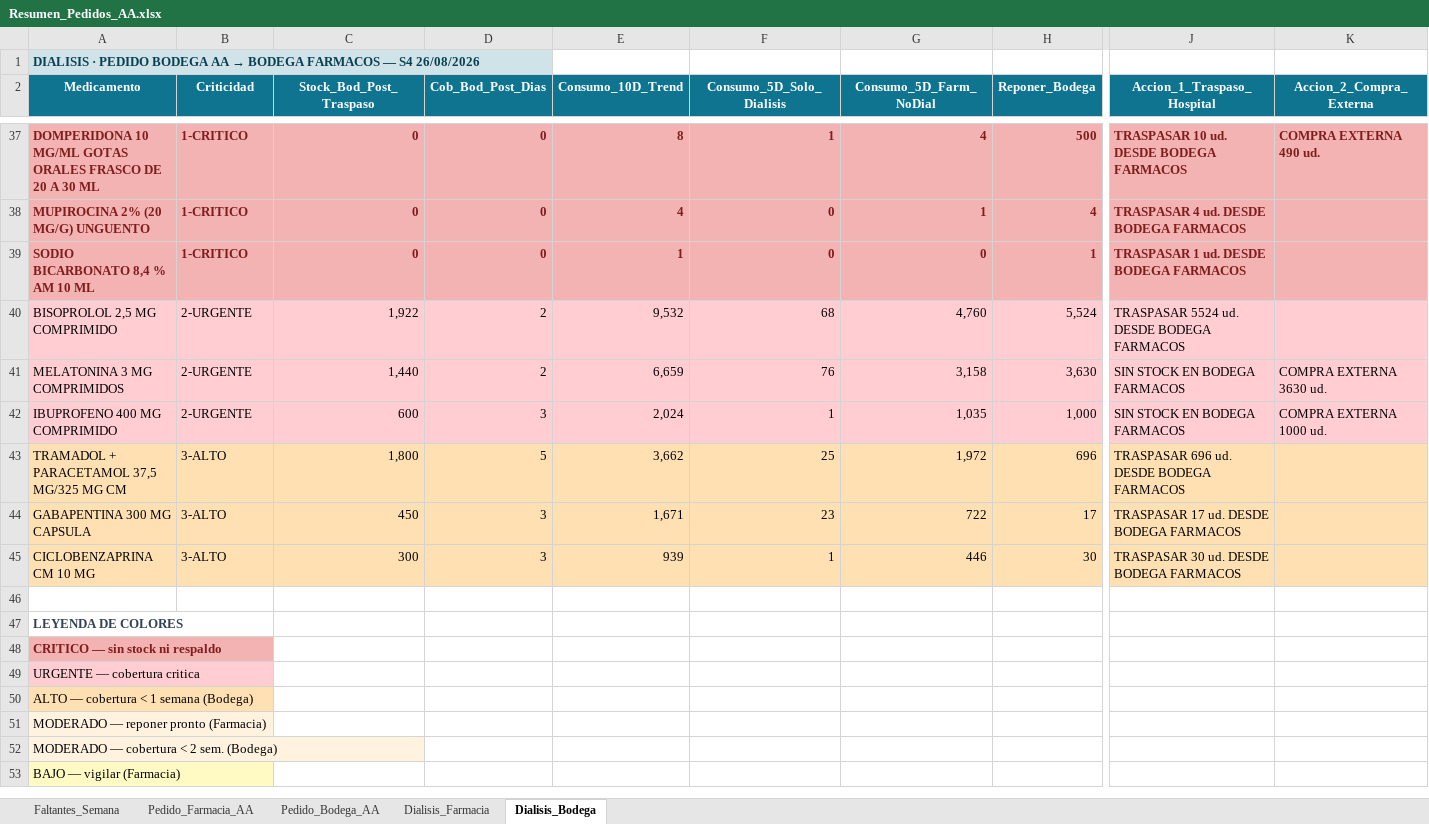
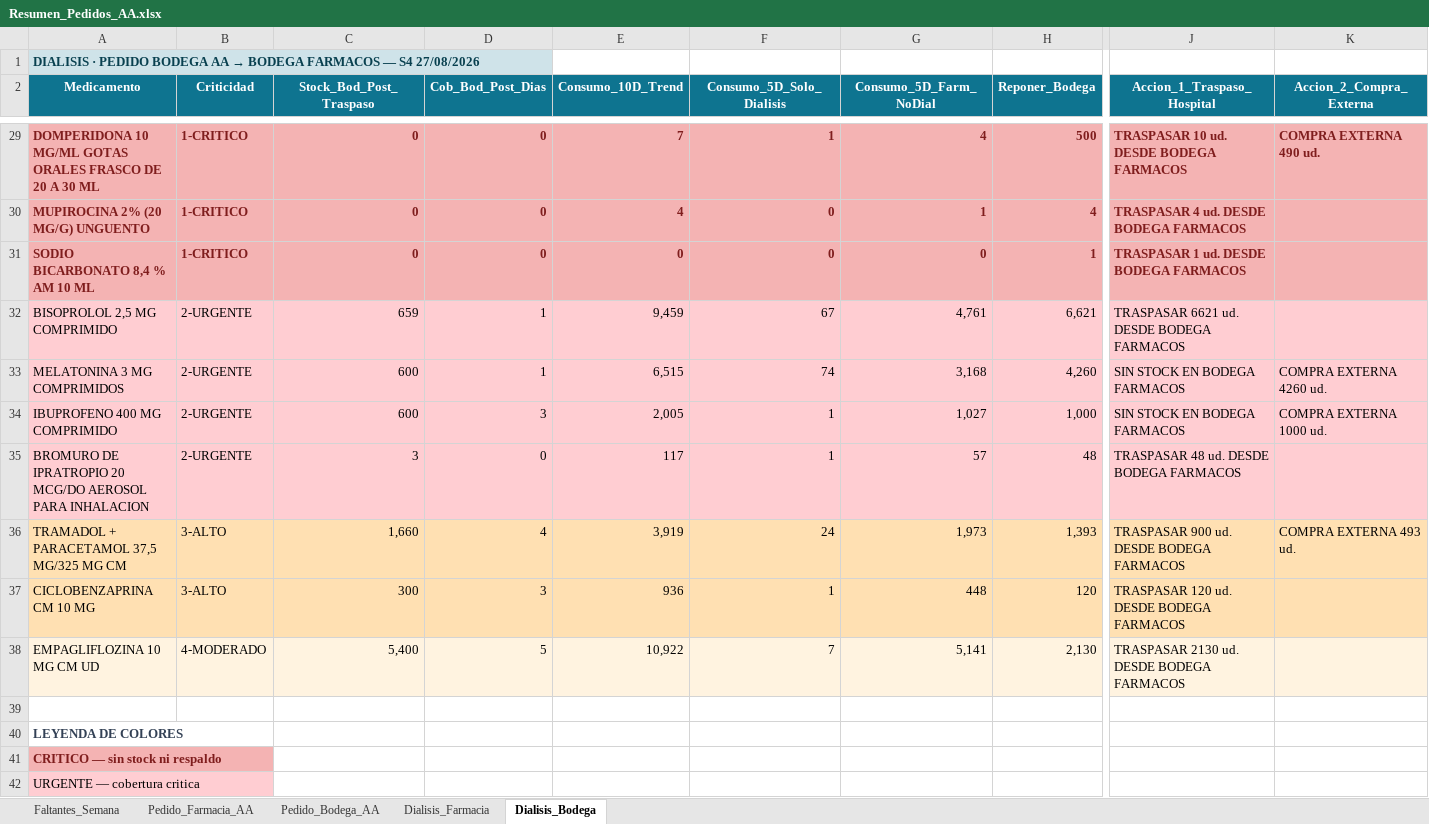
Before and after one commit to danielalfonsocc-rgb/maestro-aa-farmacia, an Excel workbook: Resumen_Pedidos_AA.xlsx, sheet Dialisis_Bodega, drawn as a sheet; only a part is shown, gaps mark what is left out; the shorter side is filled out with more unchanged rows; values as stored, in another font and other column widths than the file's, no borders; removed rows and columns are numbered as before the commit, all else as after; rows hold the shown columns only; the diff covers the shown part only; the diff names each change by its address in the sheet, - before the commit and + after, or states it on an @@ line.

```diff
--- a/Resumen_Pedidos_AA.xlsx (sheet Dialisis_Bodega)
+++ b/Resumen_Pedidos_AA.xlsx (sheet Dialisis_Bodega)
-A1 (Medicamento): …— S4 26/08/2026
+A1 (Medicamento): …— S4 27/08/2026
-E29 (Consumo_10D_Trend): 8
+E29 (Consumo_10D_Trend): 7
-E31 (Consumo_10D_Trend): 1
+E31 (Consumo_10D_Trend): 0
-C32 (Stock_Bod_Post_Traspaso): 1,922
+C32 (Stock_Bod_Post_Traspaso): 659
-D32:D33 (Cob_Bod_Post_Dias): 2
+D32:D33 (Cob_Bod_Post_Dias): 1
-E32 (Consumo_10D_Trend): 9,532
+E32 (Consumo_10D_Trend): 9,459
-F32 (Consumo_5D_Solo_Dialisis): 68
+F32 (Consumo_5D_Solo_Dialisis): 67
-G32 (Consumo_5D_Farm_NoDial): 4,760
+G32 (Consumo_5D_Farm_NoDial): 4,761
-H32 (Reponer_Bodega): 5,524
+H32 (Reponer_Bodega): 6,621
-J32 (Accion_1_Traspaso_Hospital): TRASPASAR 5524 ud. DESDE BODEGA FARMACOS
+J32 (Accion_1_Traspaso_Hospital): TRASPASAR 6621 ud. DESDE BODEGA FARMACOS
-C33 (Stock_Bod_Post_Traspaso): 1,440
+C33 (Stock_Bod_Post_Traspaso): 600
-E33 (Consumo_10D_Trend): 6,659
+E33 (Consumo_10D_Trend): 6,515
-F33 (Consumo_5D_Solo_Dialisis): 76
+F33 (Consumo_5D_Solo_Dialisis): 74
-G33 (Consumo_5D_Farm_NoDial): 3,158
+G33 (Consumo_5D_Farm_NoDial): 3,168
-H33 (Reponer_Bodega): 3,630
+H33 (Reponer_Bodega): 4,260
-K33 (Accion_2_Compra_Externa): COMPRA EXTERNA 3630 ud.
+K33 (Accion_2_Compra_Externa): COMPRA EXTERNA 4260 ud.
-E34 (Consumo_10D_Trend): 2,024
+E34 (Consumo_10D_Trend): 2,005
-G34 (Consumo_5D_Farm_NoDial): 1,035
+G34 (Consumo_5D_Farm_NoDial): 1,027
+row 35: BROMURO DE IPRATROPIO 20 MCG/DO AEROSOL PARA INHALACION | 2-URGENTE | 3 | 0 | 117 | 1 | 57 | 48 | TRASPASAR 48 ud. DESDE BODEGA FARMACOS
-C36 (Stock_Bod_Post_Traspaso): 1,800
+C36 (Stock_Bod_Post_Traspaso): 1,660
-D36 (Cob_Bod_Post_Dias): 5
+D36 (Cob_Bod_Post_Dias): 4
-E36 (Consumo_10D_Trend): 3,662
+E36 (Consumo_10D_Trend): 3,919
-F36 (Consumo_5D_Solo_Dialisis): 25
+F36 (Consumo_5D_Solo_Dialisis): 24
-G36 (Consumo_5D_Farm_NoDial): 1,972
+G36 (Consumo_5D_Farm_NoDial): 1,973
-H36 (Reponer_Bodega): 696
+H36 (Reponer_Bodega): 1,393
-J36 (Accion_1_Traspaso_Hospital): TRASPASAR 696 ud. DESDE BODEGA FARMACOS
+J36 (Accion_1_Traspaso_Hospital): TRASPASAR 900 ud. DESDE BODEGA FARMACOS
-K36 (Accion_2_Compra_Externa): (empty)
+K36 (Accion_2_Compra_Externa): COMPRA EXTERNA 493 ud.
-row 44: GABAPENTINA 300 MG CAPSULA | 3-ALTO | 450 | 3 | 1,671 | 23 | 722 | 17 | TRASPASAR 17 ud. DESDE BODEGA FARMACOS
-E37 (Consumo_10D_Trend): 939
+E37 (Consumo_10D_Trend): 936
-G37 (Consumo_5D_Farm_NoDial): 446
+G37 (Consumo_5D_Farm_NoDial): 448
-H37 (Reponer_Bodega): 30
+H37 (Reponer_Bodega): 120
-J37 (Accion_1_Traspaso_Hospital): TRASPASAR 30 ud. DESDE BODEGA FARMACOS
+J37 (Accion_1_Traspaso_Hospital): TRASPASAR 120 ud. DESDE BODEGA FARMACOS
+row 38: EMPAGLIFLOZINA 10 MG CM UD | 4-MODERADO | 5,400 | 5 | 10,922 | 7 | 5,141 | 2,130 | TRASPASAR 2130 ud. DESDE BODEGA FARMACOS
```
Also changed, not shown: 1 added row, 9 removed rows and 84 edited cells elsewhere in this sheet, sheet Pedido_Bodega_AA, sheet Pedido_Farmacia_AA, sheet Dialisis_Farmacia, sheet Faltantes_Semana, Consolidado_AA_MAESTRO.xlsx, 1 other file.
